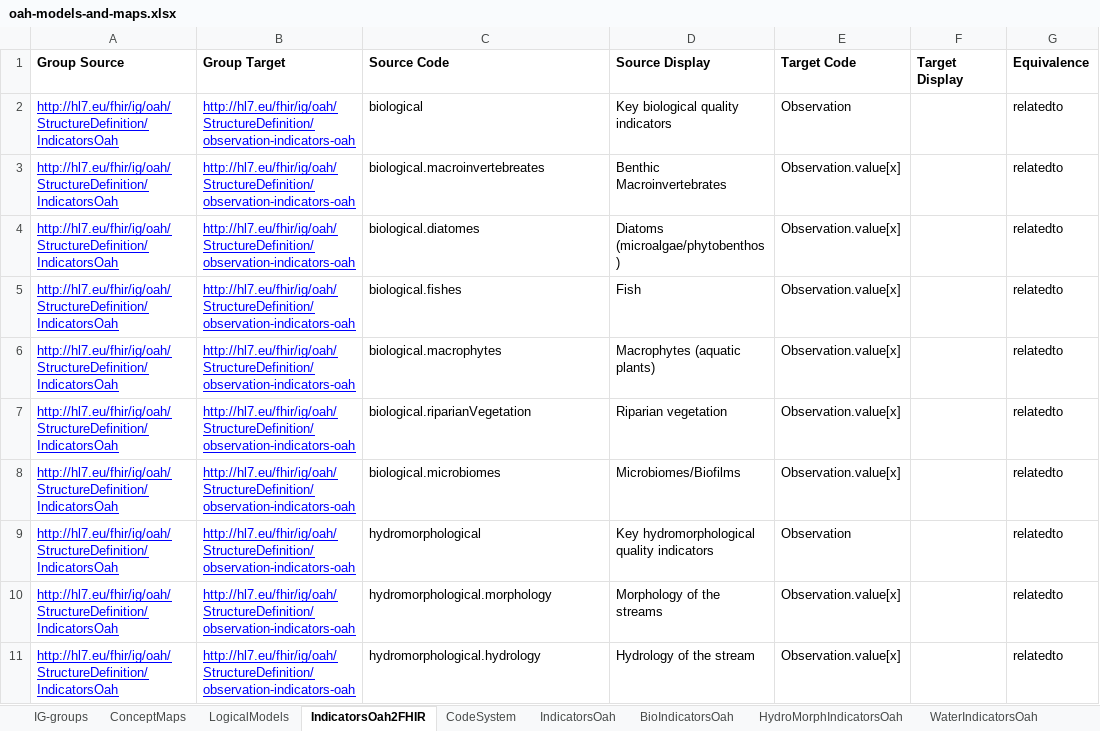
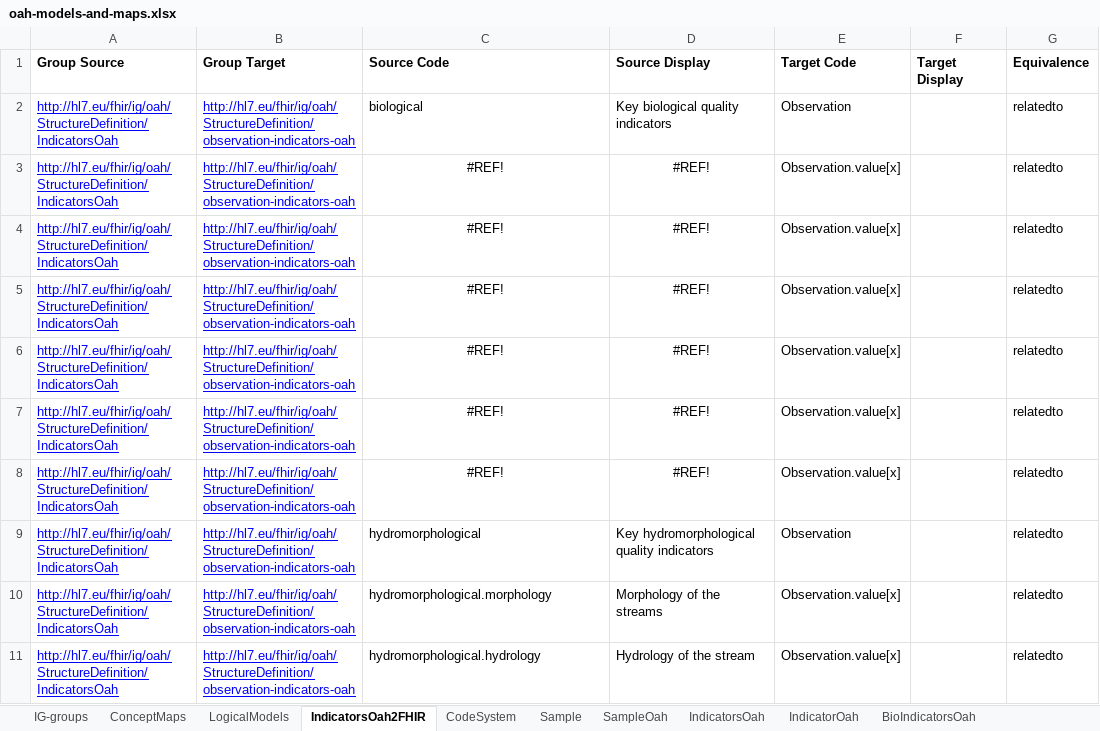
Before and after one commit to hl7-eu/oah, an Excel workbook: models-src/oah-models-and-maps.xlsx, sheet IndicatorsOah2FHIR, drawn as a sheet; only a part is shown; values as stored, in another font and other column widths than the file's, no borders; the diff names each change by its address in the sheet, - before the commit and + after, or states it on an @@ line.

```diff
--- a/models-src/oah-models-and-maps.xlsx (sheet IndicatorsOah2FHIR)
+++ b/models-src/oah-models-and-maps.xlsx (sheet IndicatorsOah2FHIR)
+sheet tab: Sample
+sheet tab: SampleOah
+sheet tab: IndicatorOah
-C3 (Source Code): biological.macroinvertebreates
+C3 (Source Code): #REF!
-C3:D8 alignment: left
+C3:D8 alignment: center
-D3 (Source Display): Benthic Macroinvertebrates
+D3 (Source Display): #REF!
-C4 (Source Code): biological.diatomes
+C4 (Source Code): #REF!
-D4 (Source Display): Diatoms (microalgae/phytobenthos)
+D4 (Source Display): #REF!
-C5 (Source Code): biological.fishes
+C5 (Source Code): #REF!
-D5 (Source Display): Fish
+D5 (Source Display): #REF!
-C6 (Source Code): biological.macrophytes
+C6 (Source Code): #REF!
-D6 (Source Display): Macrophytes (aquatic plants)
+D6 (Source Display): #REF!
-C7 (Source Code): biological.riparianVegetation
+C7 (Source Code): #REF!
-D7 (Source Display): Riparian vegetation
+D7 (Source Display): #REF!
-C8 (Source Code): biological.microbiomes
+C8 (Source Code): #REF!
-D8 (Source Display): Microbiomes/Biofilms
+D8 (Source Display): #REF!
```
Also changed, not shown: sheet IndicatorsOah, sheet BioIndicatorsOah, sheet LogicalModels, formulas that keep their value, 23 other files.
